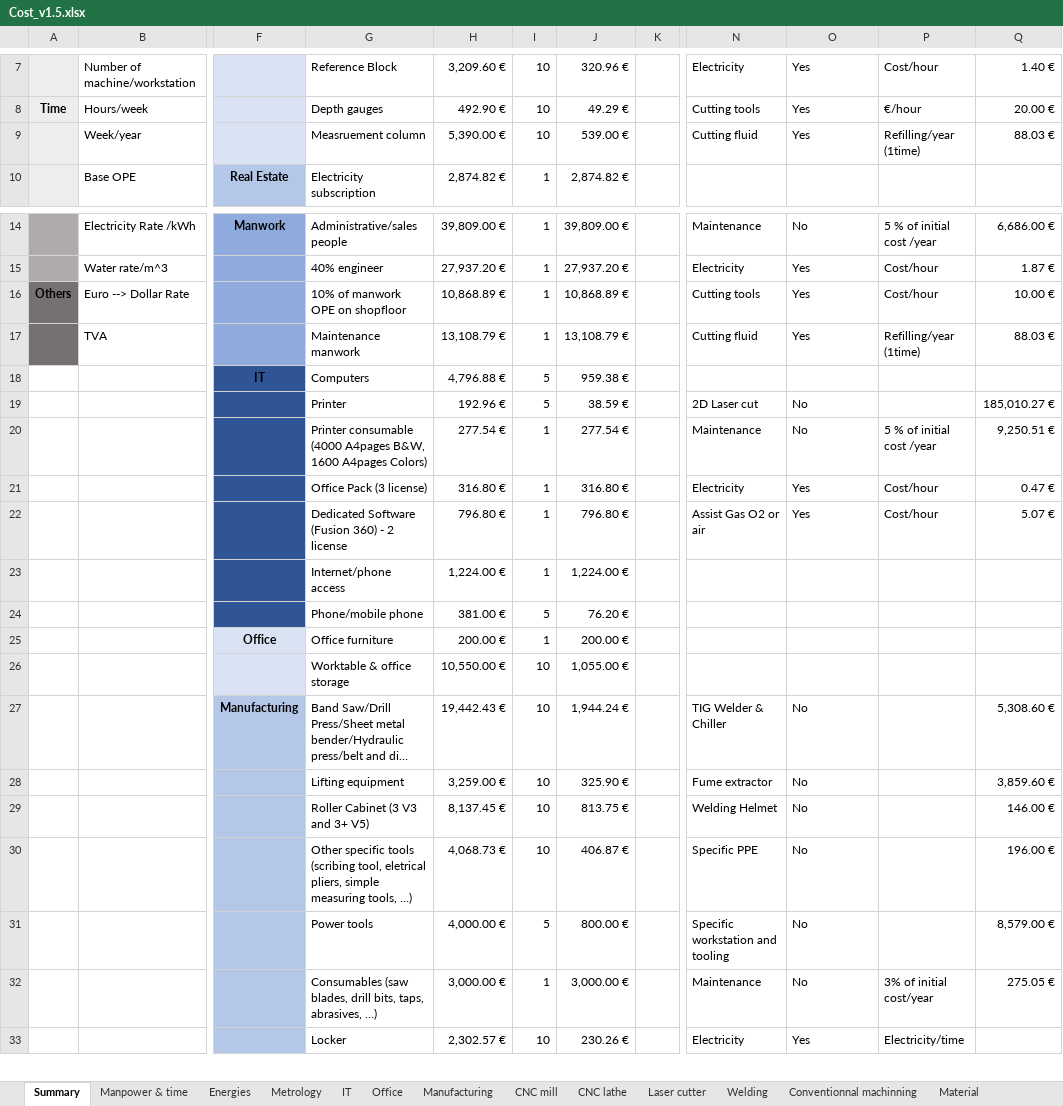
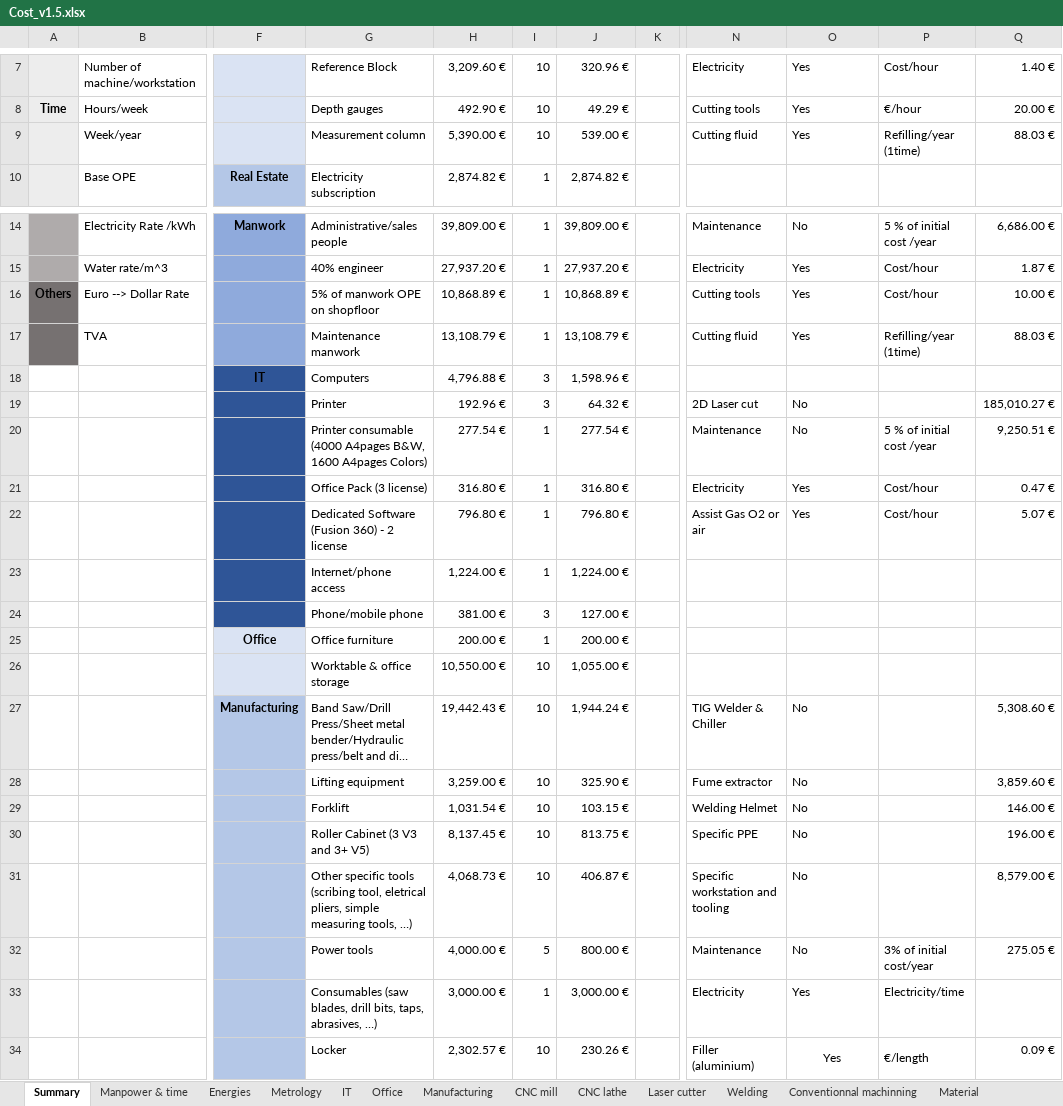
Before and after one commit to EOSCogniton/STUF2019, an Excel workbook: CR - Cost Report/CBOM/Cost_v1.5.xlsx, sheet Summary, drawn as a sheet; only a part is shown, gaps mark what is left out; long unchanged cells end in …; values as stored, in another font and other column widths than the file's, no borders; addresses are those after the commit; rows hold the shown columns only; the diff covers the shown part only; the diff names each change by its address in the sheet, - before the commit and + after, or states it on an @@ line.

```diff
--- a/CR - Cost Report/CBOM/Cost_v1.5.xlsx (sheet Summary)
+++ b/CR - Cost Report/CBOM/Cost_v1.5.xlsx (sheet Summary)
-G9: Measruement column
+G9: Measurement column
-G16: 10% of manwork OPE on shopfloor
+G16: 5% of manwork OPE on shopfloor
-I18:I19: 5
+I18:I19: 3
-J18: 959.38 €
+J18: 1,598.96 €
-J19: 38.59 €
+J19: 64.32 €
-I24: 5
+I24: 3
-J24: 76.20 €
+J24: 127.00 €
-G29: Roller Cabinet (3 V3 and 3+ V5)
+G29: Forklift
-H29: 8,137.45 €
+H29: 1,031.54 €
-J29: 813.75 €
+J29: 103.15 €
-G30: Other specific tools (scribing tool, eletrical pliers, simple measuring tools, …)
+G30: Roller Cabinet (3 V3 and 3+ V5)
-H30: 4,068.73 €
+H30: 8,137.45 €
-J30: 406.87 €
+J30: 813.75 €
-G31: Power tools
+G31: Other specific tools (scribing tool, eletrical pliers, simple measuring tools, …)
-H31: 4,000.00 €
+H31: 4,068.73 €
-I31: 5
+I31: 10
-J31: 800.00 €
+J31: 406.87 €
-G32: Consumables (saw blades, drill bits, taps, abrasives, …)
+G32: Power tools
-H32: 3,000.00 €
+H32: 4,000.00 €
-I32: 1
+I32: 5
-J32: 3,000.00 €
+J32: 800.00 €
+row 33:  |  |  | Consumables (saw blades, drill bits, taps, abrasives, …) | 3,000.00 € | 1 | 3,000.00 € |  | Electricity | Yes | Electricity/time
-N34: Electricity
+N34: Filler (aluminium)
-O34 alignment: left
+O34 alignment: center
+O34:O35 merged
-P34: Electricity/time
+P34: €/length
+P34:P35 merged
-Q34: (empty)
+Q34: 0.09 €
```
Also changed, not shown: 3 added rows, 4 removed rows, 61 edited cells, cell formats and merged cells elsewhere in this sheet, sheet Manufacturing, sheet Manpower & time, formulas that keep their value, 2 other files.
